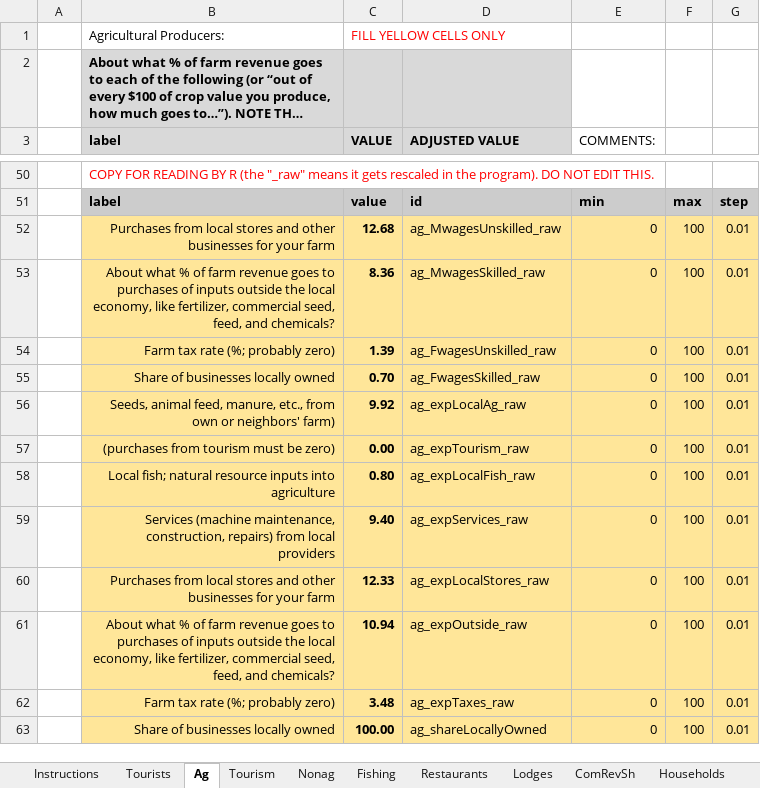
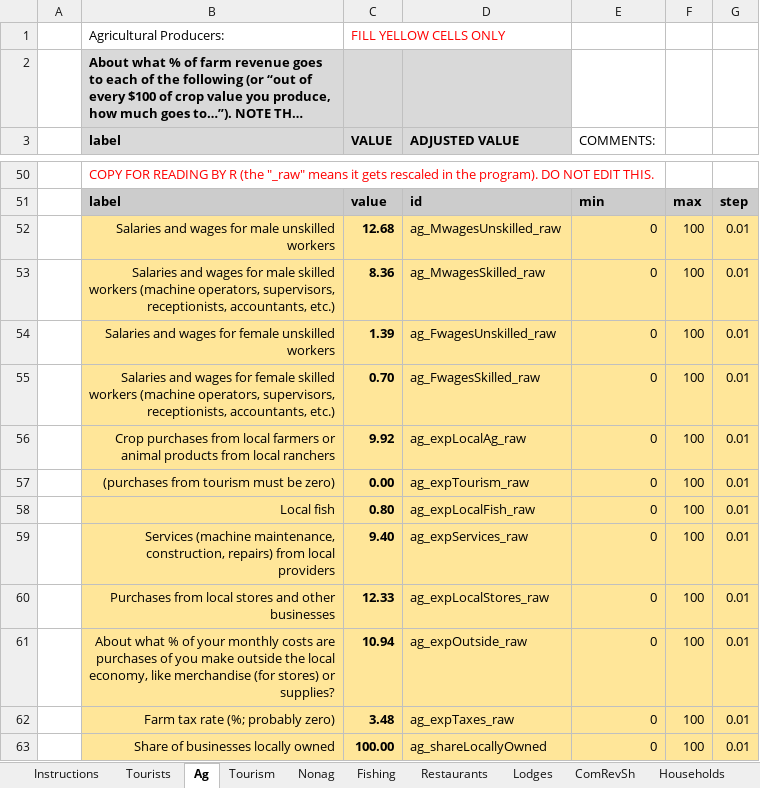
Before and after one commit to jkagin/LEWIE-Lite_repo, an Excel workbook: app_current/LEWIE-Lite_NewInput_v05.xlsx, sheet Ag, drawn as a sheet; only a part is shown, gaps mark what is left out; long unchanged cells end in …; values as stored, in another font and other column widths than the file's, no borders; the diff names each change by its address in the sheet, - before the commit and + after, or states it on an @@ line.

```diff
--- a/app_current/LEWIE-Lite_NewInput_v05.xlsx (sheet Ag)
+++ b/app_current/LEWIE-Lite_NewInput_v05.xlsx (sheet Ag)
-B52 (label): Purchases from local stores and other businesses for your farm
+B52 (label): Salaries and wages for male unskilled workers
-B53 (label): About what % of farm revenue goes to purchases of inputs outside the local economy, like fertilizer, commercial seed, feed, and chemicals?
+B53 (label): Salaries and wages for male skilled workers (machine operators, supervisors, receptionists, accountants, etc.)
-B54 (label): Farm tax rate (%; probably zero)
+B54 (label): Salaries and wages for female unskilled workers
-B55 (label): Share of businesses locally owned
+B55 (label): Salaries and wages for female skilled workers (machine operators, supervisors, receptionists, accountants, etc.)
-B56 (label): Seeds, animal feed, manure, etc., from own or neighbors' farm)
+B56 (label): Crop purchases from local farmers or animal products from local ranchers
-B58 (label): Local fish; natural resource inputs into agriculture
+B58 (label): Local fish
-B60 (label): …other businesses for your farm
+B60 (label): …other businesses
-B61 (label): …% of farm revenue goes to purchases of inputs outside the local economy, like fertilizer, commercial seed, feed, and chemicals?
+B61 (label): …% of your monthly costs are purchases of you make outside the local economy, like merchandise (for stores) or supplies?
```
Also changed, not shown: 5 other files.
